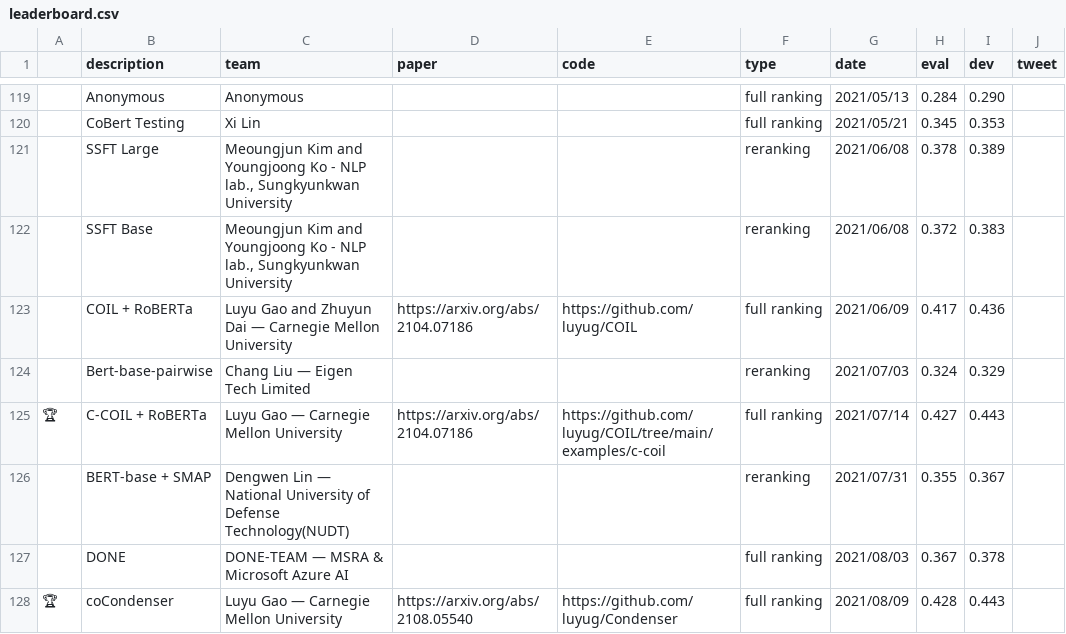
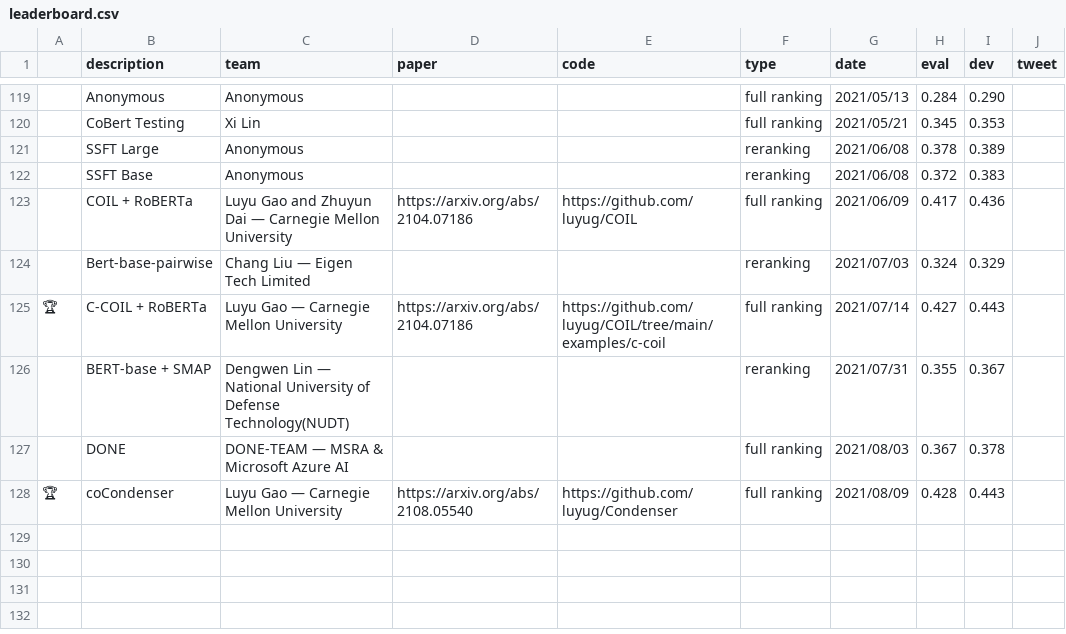
Before and after one commit to microsoft/MSMARCO-Passage-Ranking-Submissions, a CSV file: leaderboard/leaderboard.csv, drawn as a sheet; only a part is shown, gaps mark what is left out.

Commit message:
Update leaderboard.csv

```diff
--- a/leaderboard/leaderboard.csv
+++ b/leaderboard/leaderboard.csv
@@ -120,4 +120,4 @@
 ,"CoBert Testing","Xi Lin",,,full ranking,2021/05/21,0.345,0.353,
-,"SSFT Large","Meoungjun Kim and Youngjoong Ko - NLP lab., Sungkyunkwan University",,,reranking,2021/06/08,0.378,0.389,
-,"SSFT Base","Meoungjun Kim and Youngjoong Ko - NLP lab., Sungkyunkwan University",,,reranking,2021/06/08,0.372,0.383,
+,"SSFT Large","Anonymous",,,reranking,2021/06/08,0.378,0.389,
+,"SSFT Base","Anonymous",,,reranking,2021/06/08,0.372,0.383,
 ,"COIL + RoBERTa","Luyu Gao and Zhuyun Dai — Carnegie Mellon University",https://arxiv.org/abs/2104.07186,https://github.com/luyug/COIL,full ranking,2021/06/09,0.417,0.436,
```
